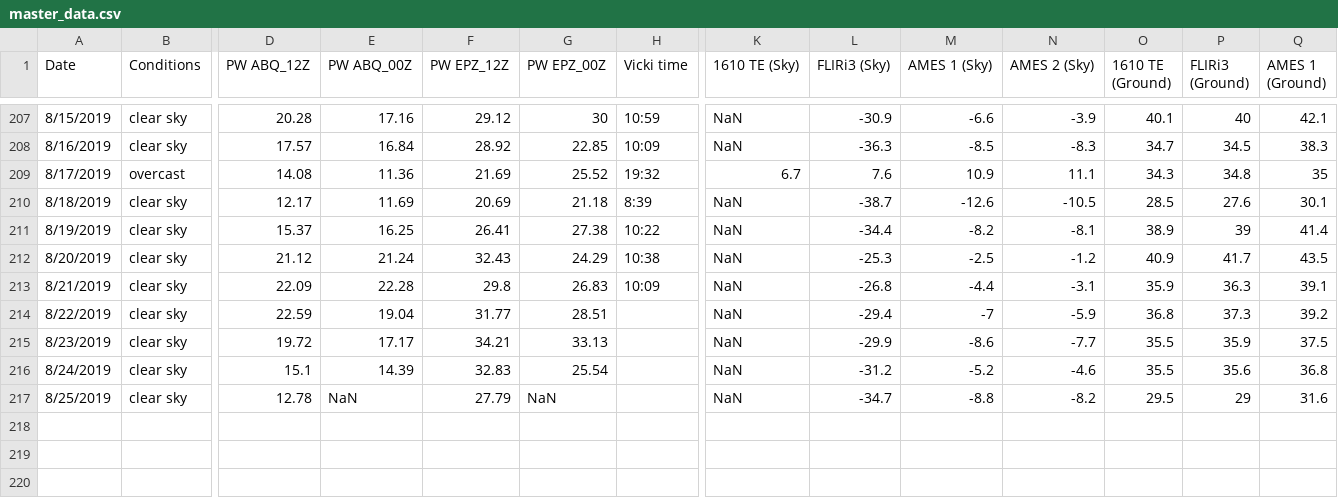
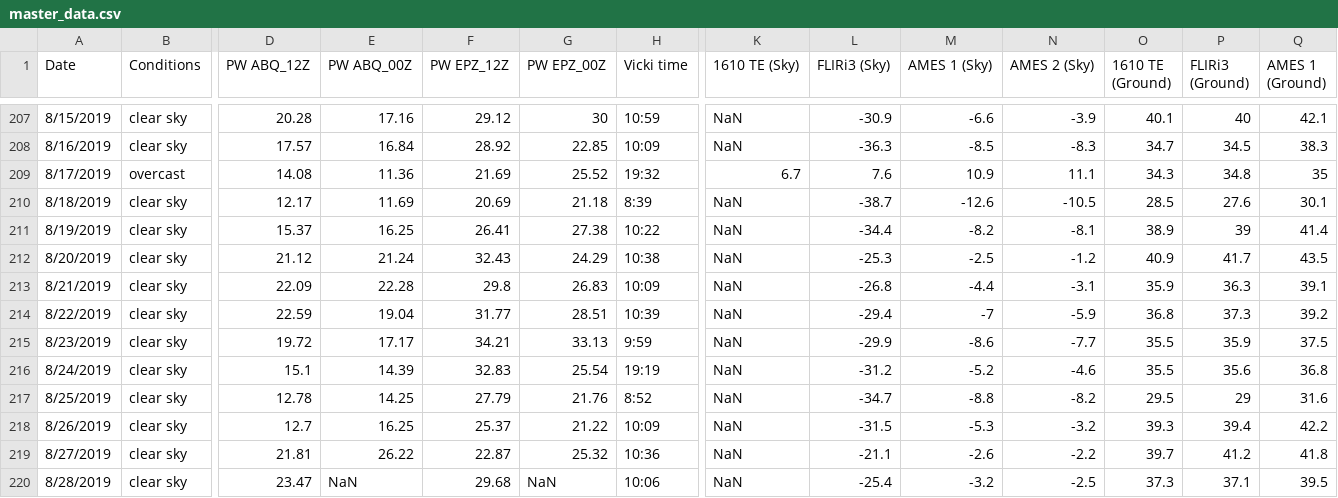
Before and after one commit to physicsgoddess1972/Precipitable-Water-Model, a CSV file: data/master_data.csv, drawn as a sheet; only a part is shown, gaps mark what is left out; rows hold the shown columns only; the diff names each change by its address in the sheet, - before the commit and + after, or states it on an @@ line.

Commit message:
update

```diff
--- a/data/master_data.csv
+++ b/data/master_data.csv
-H214 (Vicki time): (empty)
+H214 (Vicki time): 10:39
-H215 (Vicki time): (empty)
+H215 (Vicki time): 9:59
-H216 (Vicki time): (empty)
+H216 (Vicki time): 19:19
-E217 (PW ABQ_00Z): NaN
+E217 (PW ABQ_00Z): 14.25
-G217 (PW EPZ_00Z): NaN
+G217 (PW EPZ_00Z): 21.76
-H217 (Vicki time): (empty)
+H217 (Vicki time): 8:52
+row 218: 8/26/2019 | clear sky | 12.7 | 16.25 | 25.37 | 21.22 | 10:09 | NaN | -31.5 | -5.3 | -3.2 | 39.3 | 39.4 | 42.2
+row 219: 8/27/2019 | clear sky | 21.81 | 26.22 | 22.87 | 25.32 | 10:36 | NaN | -21.1 | -2.6 | -2.2 | 39.7 | 41.2 | 41.8
+row 220: 8/28/2019 | clear sky | 23.47 | NaN | 29.68 | NaN | 10:06 | NaN | -25.4 | -3.2 | -2.5 | 37.3 | 37.1 | 39.5
```
